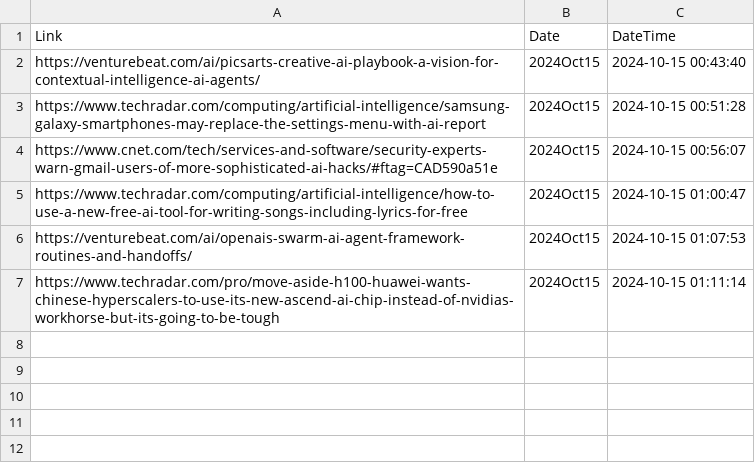
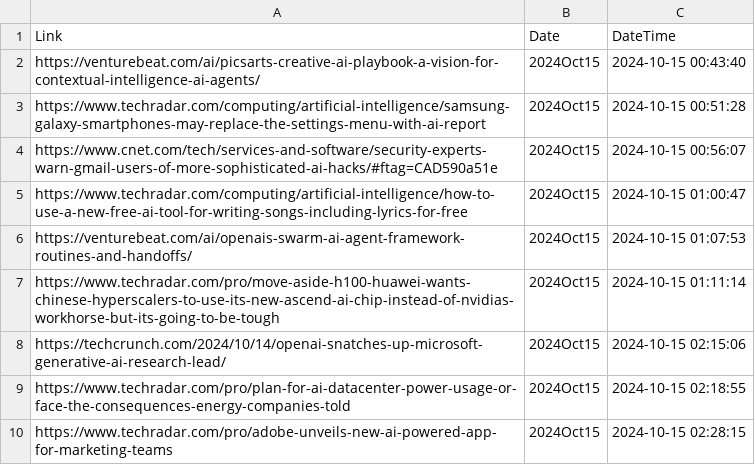
Before and after one commit to prblsing/TechInsightX, a CSV file: etc/ops/posted_links_2024Oct15.csv, drawn as a sheet; the diff names each change by its address in the sheet, - before the commit and + after, or states it on an @@ line.

```diff
--- a/etc/ops/posted_links_2024Oct15.csv
+++ b/etc/ops/posted_links_2024Oct15.csv
+row 8: https://techcrunch.com/2024/10/14/openai-snatches-up-microsoft-generative-ai-research-lead/ | 2024Oct15 | 2024-10-15 02:15:06
+row 9: https://www.techradar.com/pro/plan-for-ai-datacenter-power-usage-or-face-the-consequences-energy-companies-told | 2024Oct15 | 2024-10-15 02:18:55
+row 10: https://www.techradar.com/pro/adobe-unveils-new-ai-powered-app-for-marketing-teams | 2024Oct15 | 2024-10-15 02:28:15
```
Also changed, not shown: 1 other file.
